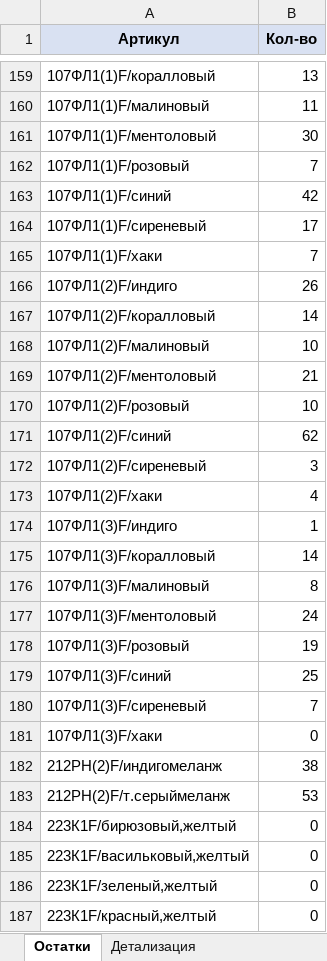
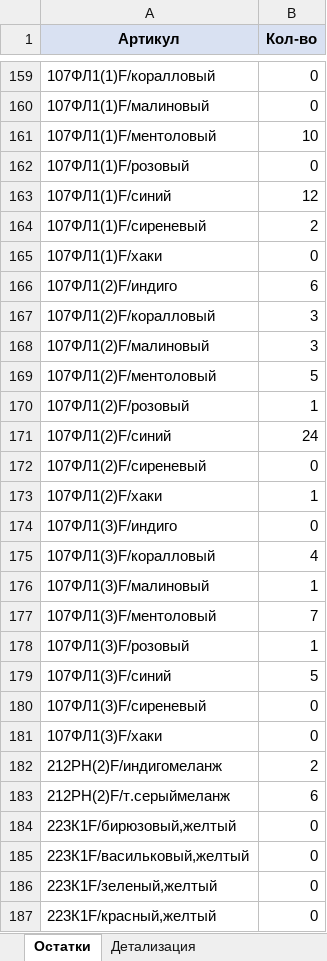
Before and after one commit to Julia297-ui/1, an Excel workbook: stock/ostatki_fbo_fbs_2026-10-20.xlsx, sheet Остатки, drawn as a sheet; only a part is shown, gaps mark what is left out; values as stored, in another font and other column widths than the file's, no borders; the diff covers the shown part only; the diff names each change by its address in the sheet, - before the commit and + after, or states it on an @@ line.

```diff
--- a/stock/ostatki_fbo_fbs_2026-10-20.xlsx (sheet Остатки)
+++ b/stock/ostatki_fbo_fbs_2026-10-20.xlsx (sheet Остатки)
-B159 (Кол-во): 13
+B159 (Кол-во): 0
-B160 (Кол-во): 11
+B160 (Кол-во): 0
-B161 (Кол-во): 30
+B161 (Кол-во): 10
-B162 (Кол-во): 7
+B162 (Кол-во): 0
-B163 (Кол-во): 42
+B163 (Кол-во): 12
-B164 (Кол-во): 17
+B164 (Кол-во): 2
-B165 (Кол-во): 7
+B165 (Кол-во): 0
-B166 (Кол-во): 26
+B166 (Кол-во): 6
-B167 (Кол-во): 14
+B167 (Кол-во): 3
-B168 (Кол-во): 10
+B168 (Кол-во): 3
-B169 (Кол-во): 21
+B169 (Кол-во): 5
-B170 (Кол-во): 10
+B170 (Кол-во): 1
-B171 (Кол-во): 62
+B171 (Кол-во): 24
-B172 (Кол-во): 3
+B172 (Кол-во): 0
-B173 (Кол-во): 4
+B173 (Кол-во): 1
-B174 (Кол-во): 1
+B174 (Кол-во): 0
-B175 (Кол-во): 14
+B175 (Кол-во): 4
-B176 (Кол-во): 8
+B176 (Кол-во): 1
-B177 (Кол-во): 24
+B177 (Кол-во): 7
-B178 (Кол-во): 19
+B178 (Кол-во): 1
-B179 (Кол-во): 25
+B179 (Кол-во): 5
-B180 (Кол-во): 7
+B180 (Кол-во): 0
-B182 (Кол-во): 38
+B182 (Кол-во): 2
-B183 (Кол-во): 53
+B183 (Кол-во): 6
```
Also changed, not shown: 357 edited cells elsewhere in this sheet, sheet Детализация.
